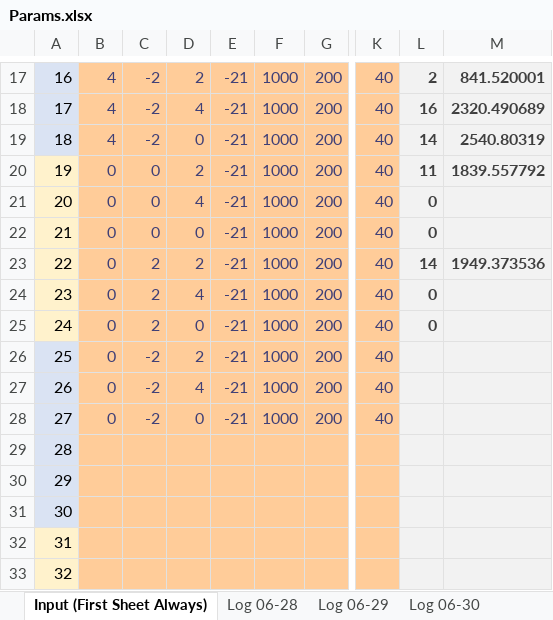
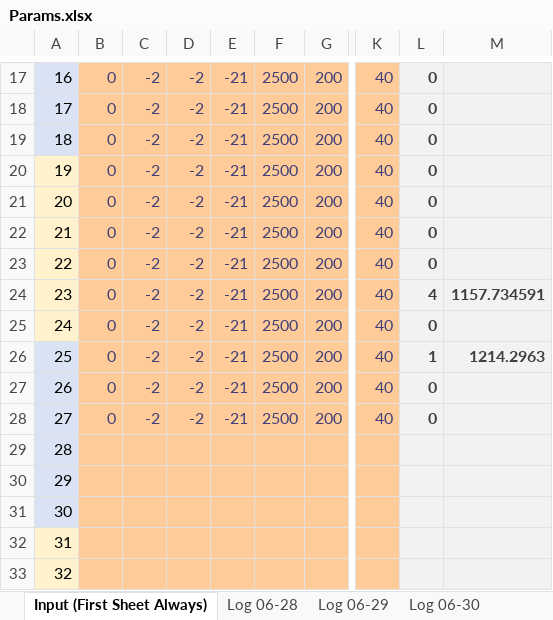
Before and after one commit to wvu-robotics/REU_MatlabSim, an Excel workbook: matlab/REU_2022/Topic_3_Soaring/Sim Draft 1/Params.xlsx, sheet Input (First Sheet Always), drawn as a sheet; only a part is shown, gaps mark what is left out; values as stored, in another font and other column widths than the file's, no borders; the diff covers the shown part only; the diff names each change by its address in the sheet, - before the commit and + after, or states it on an @@ line.

```diff
--- a/matlab/REU_2022/Topic_3_Soaring/Sim Draft 1/Params.xlsx (sheet Input (First Sheet Always))
+++ b/matlab/REU_2022/Topic_3_Soaring/Sim Draft 1/Params.xlsx (sheet Input (First Sheet Always))
-B17:B19: 4
+B17:B19: 0
-D17: 2
+D17: -2
-F17:F28: 1000
+F17:F28: 2500
-L17: 2
+L17: 0
-M17: 841.520001
+M17: (empty)
-D18: 4
+D18: -2
-L18: 16
+L18: 0
-M18: 2320.490689
+M18: (empty)
-D19: 0
+D19: -2
-L19: 14
+L19: 0
-M19: 2540.80319
+M19: (empty)
-C20:C22: 0
+C20:C22: -2
-D20: 2
+D20: -2
-L20: 11
+L20: 0
-M20: 1839.557792
+M20: (empty)
-D21: 4
+D21: -2
-D22: 0
+D22: -2
-C23:C25: 2
+C23:C25: -2
-D23: 2
+D23: -2
-L23: 14
+L23: 0
-M23: 1949.373536
+M23: (empty)
-D24: 4
+D24: -2
-L24: 0
+L24: 4
-M24: (empty)
+M24: 1157.734591
-D25: 0
+D25: -2
-D26: 2
+D26: -2
-L26: (empty)
+L26: 1
-M26: (empty)
+M26: 1214.2963
-D27: 4
+D27: -2
-L27:L28: (empty)
+L27:L28: 0
-D28: 0
+D28: -2
```
Also changed, not shown: 67 edited cells elsewhere in this sheet, sheet Log 06-30, 5 other files.
